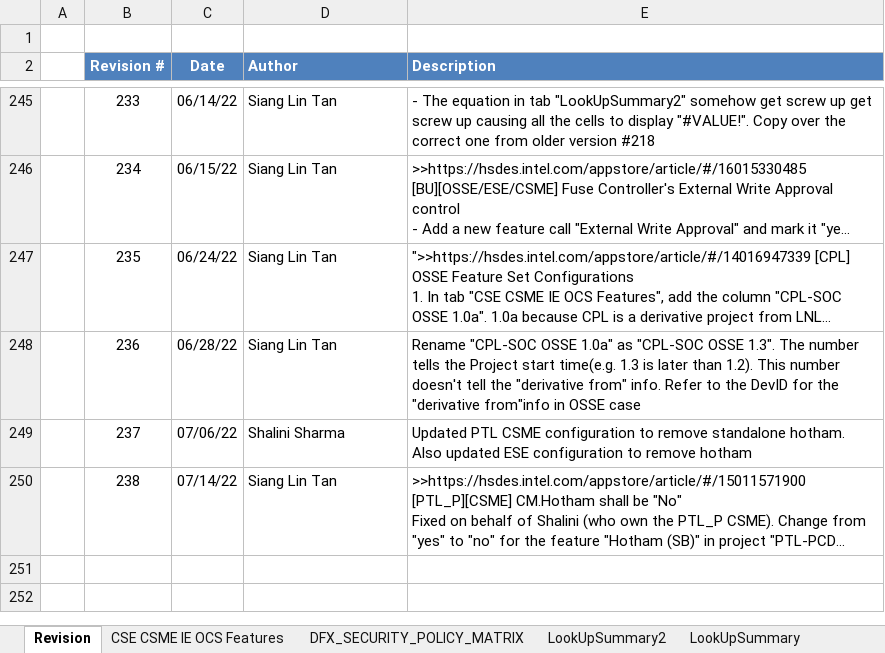
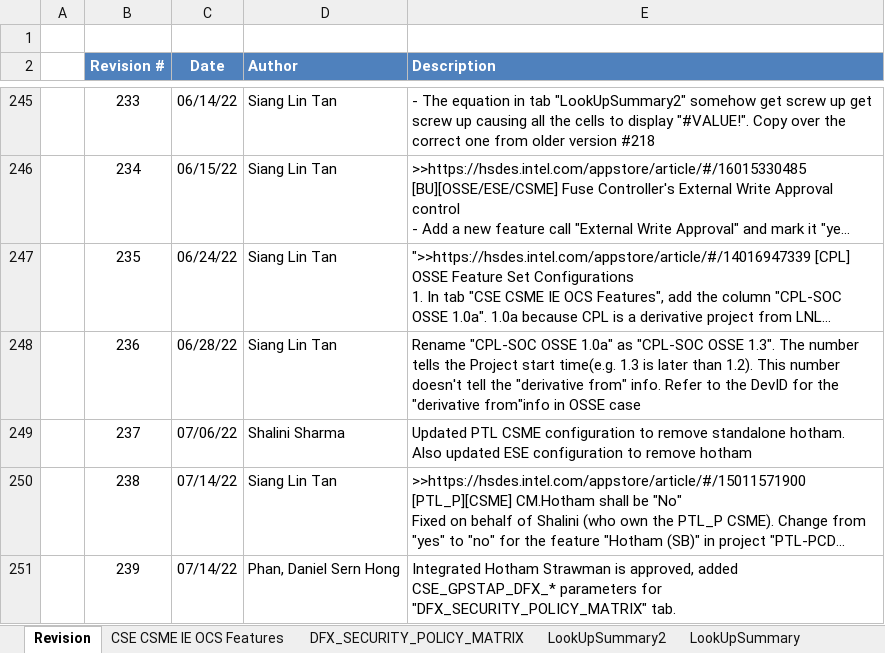
Before and after one commit to jasonx-tsao/exp_vtb, an Excel workbook: ArchSpecs/Working/CSME IE OCS Hardware Architecture Features Per Project.xlsm, sheet Revision, drawn as a sheet; only a part is shown, gaps mark what is left out; long unchanged cells end in …; values as stored, in another font and other column widths than the file's, no borders; the diff names each change by its address in the sheet, - before the commit and + after, or states it on an @@ line.

Commit message:
Rev239
Integrated Hotham Strawman is approved, added CSE_GPSTAP_DFX_* parameters for "DFX_SECURITY_POLICY_MATRIX" tab.

```diff
--- a/ArchSpecs/Working/CSME IE OCS Hardware Architecture Features Per Project.xlsm (sheet Revision)
+++ b/ArchSpecs/Working/CSME IE OCS Hardware Architecture Features Per Project.xlsm (sheet Revision)
+row 251:  | 239 | 07/14/22 | Phan, Daniel Sern Hong | Integrated Hotham Strawman is approved, added CSE_GPSTAP_DFX_* parameters for "DFX_SECURITY_POLICY_MATRIX" tab.
```
Also changed, not shown: sheet DFX_SECURITY_POLICY_MATRIX, charts or pictures.
